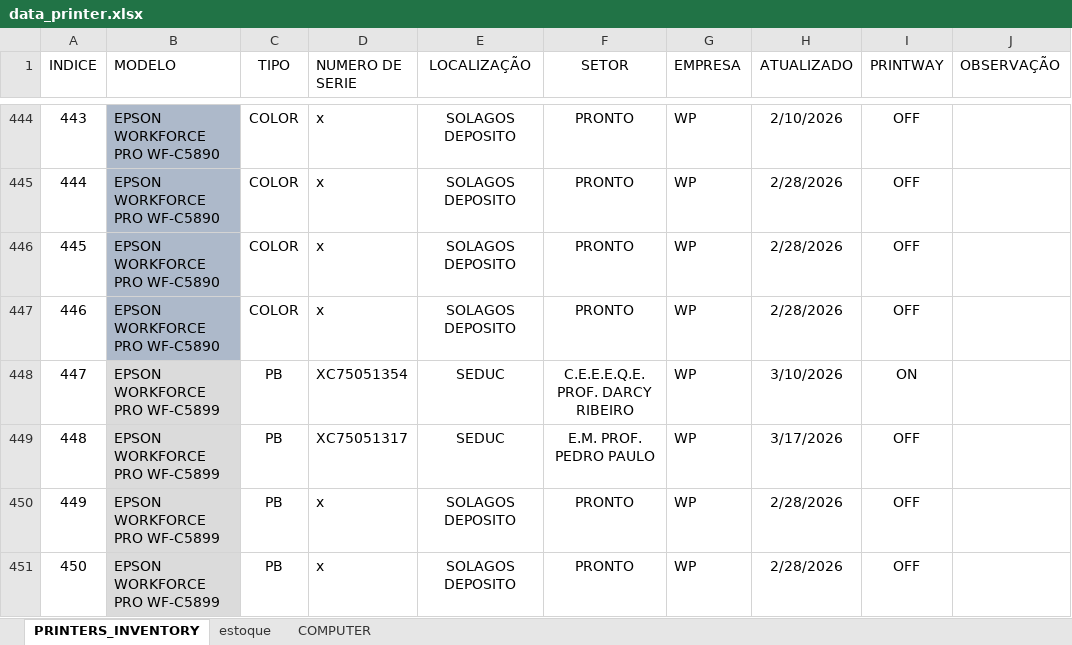
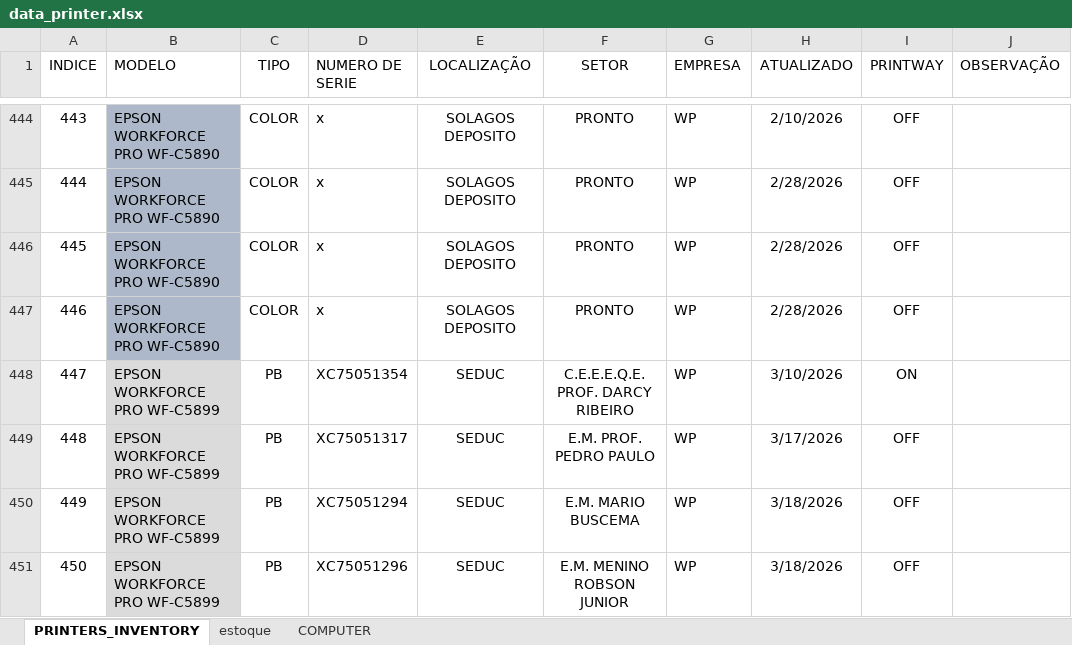
Before and after one commit to flavio-foa-dev/excel, an Excel workbook: data_printer.xlsx, sheet PRINTERS_INVENTORY, drawn as a sheet; only a part is shown, gaps mark what is left out; values as stored, in another font and other column widths than the file's, no borders; conditional formats and table styles not drawn; the diff covers the shown part only; the diff names each change by its address in the sheet, - before the commit and + after, or states it on an @@ line.

```diff
--- a/data_printer.xlsx (sheet PRINTERS_INVENTORY)
+++ b/data_printer.xlsx (sheet PRINTERS_INVENTORY)
-D450 (NUMERO DE SERIE): x
+D450 (NUMERO DE SERIE): XC75051294
-E450:E451 (LOCALIZAÇÃO): SOLAGOS DEPOSITO
+E450:E451 (LOCALIZAÇÃO): SEDUC
-F450 (SETOR): PRONTO
+F450 (SETOR): E.M. MARIO BUSCEMA
-H450:H451 (ATUALIZADO): 2/28/2026
+H450:H451 (ATUALIZADO): 3/18/2026
-D451 (NUMERO DE SERIE): x
+D451 (NUMERO DE SERIE): XC75051296
-F451 (SETOR): PRONTO
+F451 (SETOR): E.M. MENINO ROBSON JUNIOR
```
Also changed, not shown: 17 edited cells elsewhere in this sheet.
